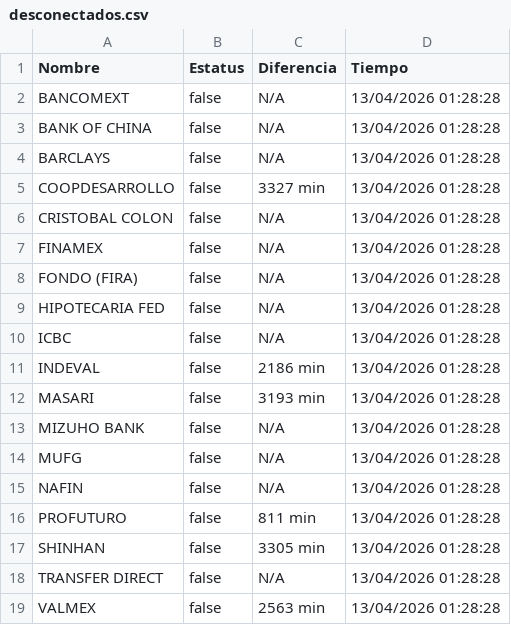
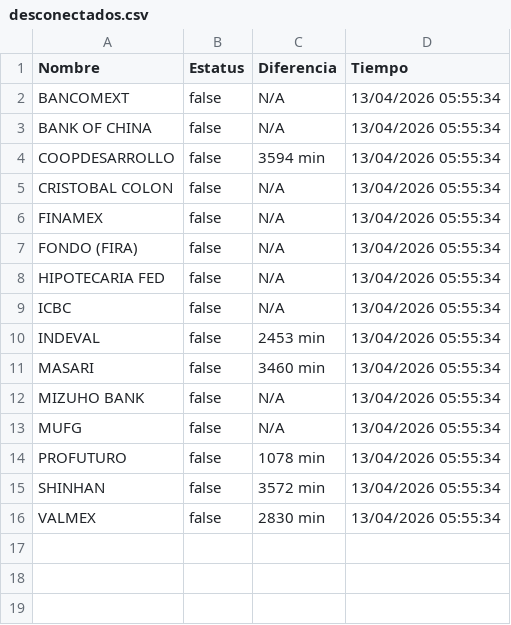
Before and after one commit to MoshiMoshi98/monspei-scrapper, a CSV file: salidas/desconectados.csv, drawn as a sheet.

```diff
--- a/salidas/desconectados.csv
+++ b/salidas/desconectados.csv
@@ -1,19 +1,16 @@
 Nombre,Estatus,Diferencia,Tiempo
-"BANCOMEXT",false,N/A,13/04/2026 01:28:28
-"BANK OF CHINA",false,N/A,13/04/2026 01:28:28
-"BARCLAYS",false,N/A,13/04/2026 01:28:28
-"COOPDESARROLLO",false,3327 min,13/04/2026 01:28:28
-"CRISTOBAL COLON",false,N/A,13/04/2026 01:28:28
-"FINAMEX",false,N/A,13/04/2026 01:28:28
-"FONDO (FIRA)",false,N/A,13/04/2026 01:28:28
-"HIPOTECARIA FED",false,N/A,13/04/2026 01:28:28
-"ICBC",false,N/A,13/04/2026 01:28:28
-"INDEVAL",false,2186 min,13/04/2026 01:28:28
-"MASARI",false,3193 min,13/04/2026 01:28:28
-"MIZUHO BANK",false,N/A,13/04/2026 01:28:28
-"MUFG",false,N/A,13/04/2026 01:28:28
-"NAFIN",false,N/A,13/04/2026 01:28:28
-"PROFUTURO",false,811 min,13/04/2026 01:28:28
-"SHINHAN",false,3305 min,13/04/2026 01:28:28
-"TRANSFER DIRECT",false,N/A,13/04/2026 01:28:28
-"VALMEX",false,2563 min,13/04/2026 01:28:28
+"BANCOMEXT",false,N/A,13/04/2026 05:55:34
+"BANK OF CHINA",false,N/A,13/04/2026 05:55:34
+"COOPDESARROLLO",false,3594 min,13/04/2026 05:55:34
+"CRISTOBAL COLON",false,N/A,13/04/2026 05:55:34
+"FINAMEX",false,N/A,13/04/2026 05:55:34
+"FONDO (FIRA)",false,N/A,13/04/2026 05:55:34
+"HIPOTECARIA FED",false,N/A,13/04/2026 05:55:34
+"ICBC",false,N/A,13/04/2026 05:55:34
+"INDEVAL",false,2453 min,13/04/2026 05:55:34
+"MASARI",false,3460 min,13/04/2026 05:55:34
+"MIZUHO BANK",false,N/A,13/04/2026 05:55:34
+"MUFG",false,N/A,13/04/2026 05:55:34
+"PROFUTURO",false,1078 min,13/04/2026 05:55:34
+"SHINHAN",false,3572 min,13/04/2026 05:55:34
+"VALMEX",false,2830 min,13/04/2026 05:55:34
```
Also changed, not shown: salidas/all.csv, salidas/historial.csv, 1 other file.
